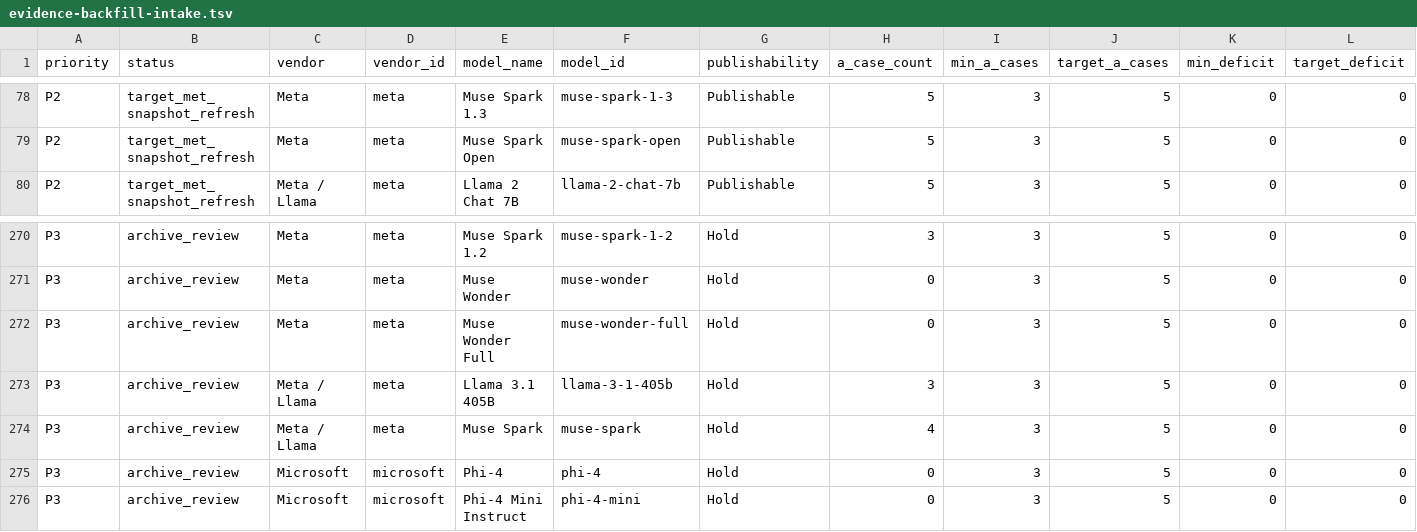
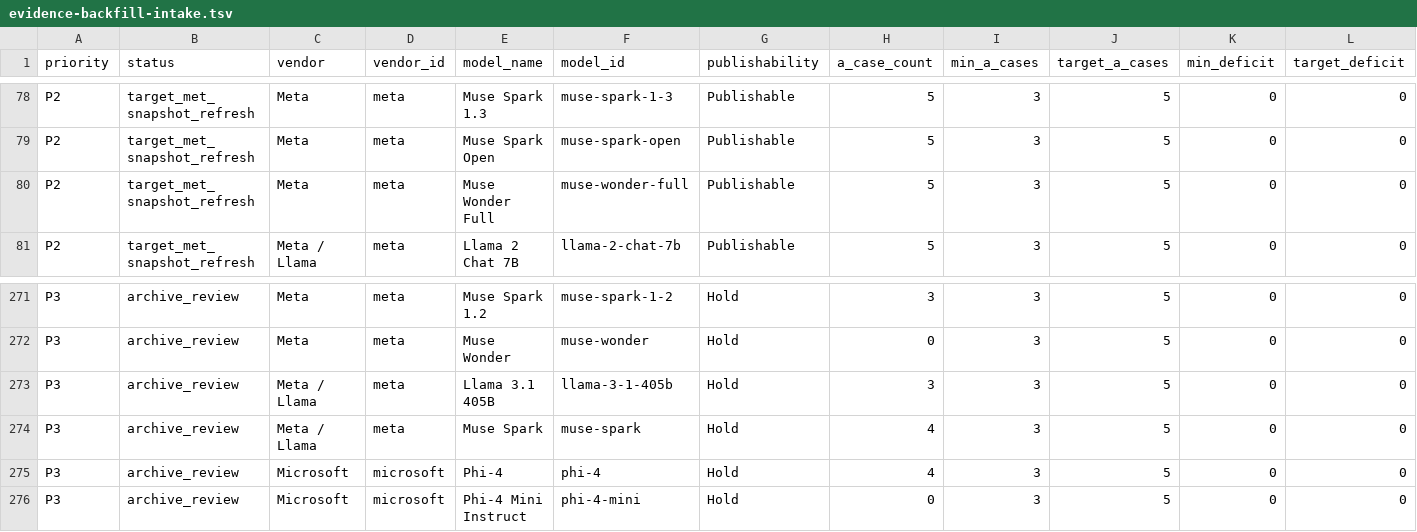
Before and after one commit to AL549984/model, a TSV file: work/evidence-backfill-intake.tsv, drawn as a sheet; only a part is shown, gaps mark what is left out; removed rows and columns are numbered as before the commit, all else as after; rows hold the shown columns only; the diff names each change by its address in the sheet, - before the commit and + after, or states it on an @@ line.

Commit message:
chore: update Model Atlas data

```diff
--- a/work/evidence-backfill-intake.tsv
+++ b/work/evidence-backfill-intake.tsv
+row 80: P2 | target_met_snapshot_refresh | Meta | meta | Muse Wonder Full | muse-wonder-full | Publishable | 5 | 3 | 5 | 0 | 0
-row 272: P3 | archive_review | Meta | meta | Muse Wonder Full | muse-wonder-full | Hold | 0 | 3 | 5 | 0 | 0
-H275 (a_case_count): 0
+H275 (a_case_count): 4
```
Also changed, not shown: 9 other files.
